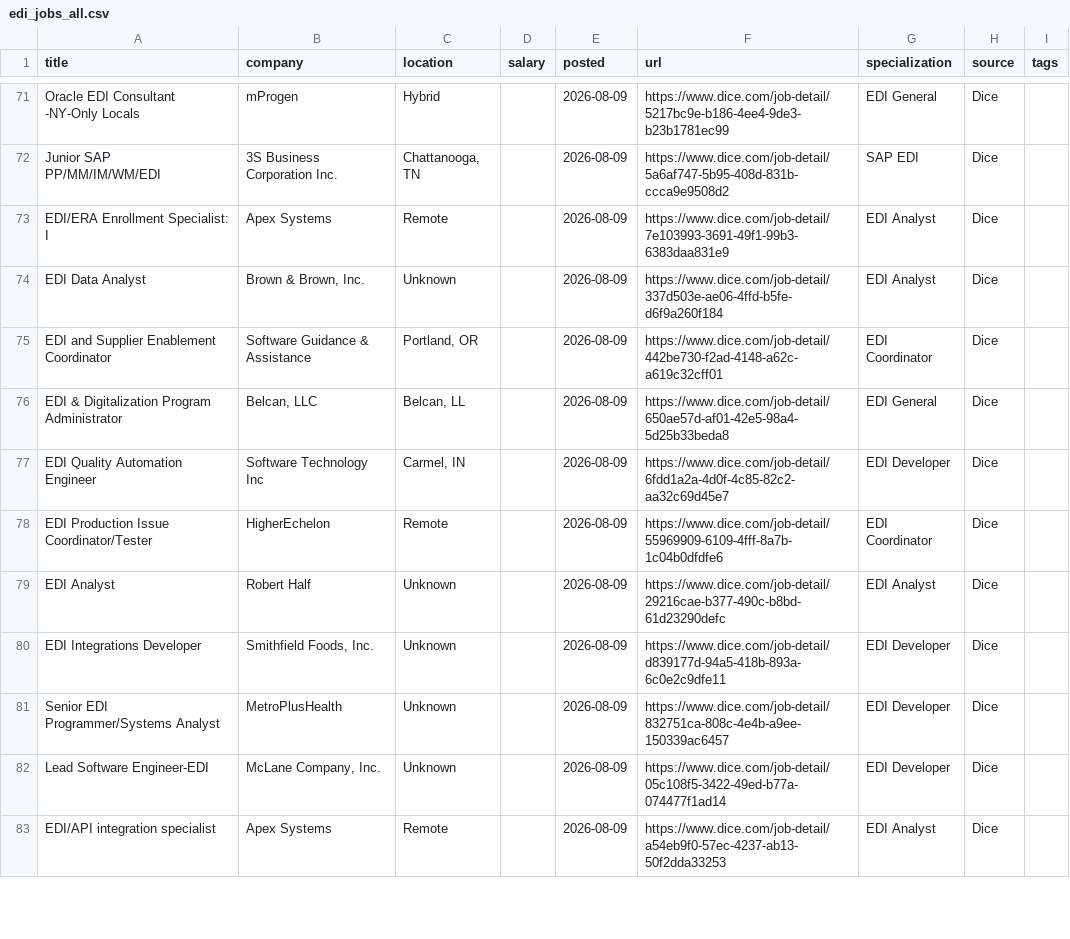
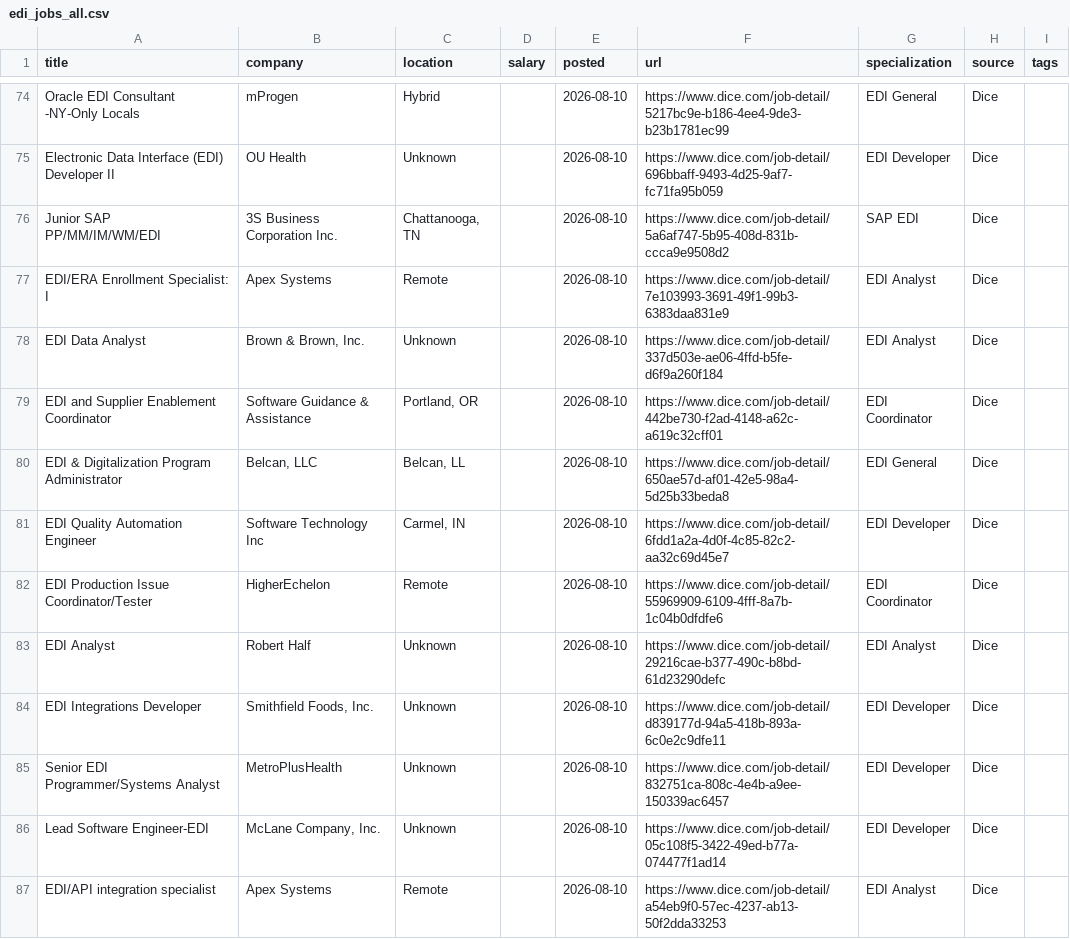
Before and after one commit to remoteediproject-ctrl/remoteedi-jobs, a CSV file: edi_jobs_all.csv, drawn as a sheet; only a part is shown, gaps mark what is left out; addresses are those after the commit; the diff covers the shown part only; the diff names each change by its address in the sheet, - before the commit and + after, or states it on an @@ line.

```diff
--- a/edi_jobs_all.csv
+++ b/edi_jobs_all.csv
-E74 (posted): 2026-08-09
+E74 (posted): 2026-08-10
+row 75: Electronic Data Interface (EDI) Developer II | OU Health | Unknown |  | 2026-08-10 | https://www.dice.com/job-detail/696bbaff-9493-4d25-9af7-fc71fa95b059 | EDI Developer | Dice
-E76:E87 (posted): 2026-08-09
+E76:E87 (posted): 2026-08-10
```
Also changed, not shown: 5 added rows, 2 removed rows and 54 edited cells elsewhere in this file, 2 other files.
